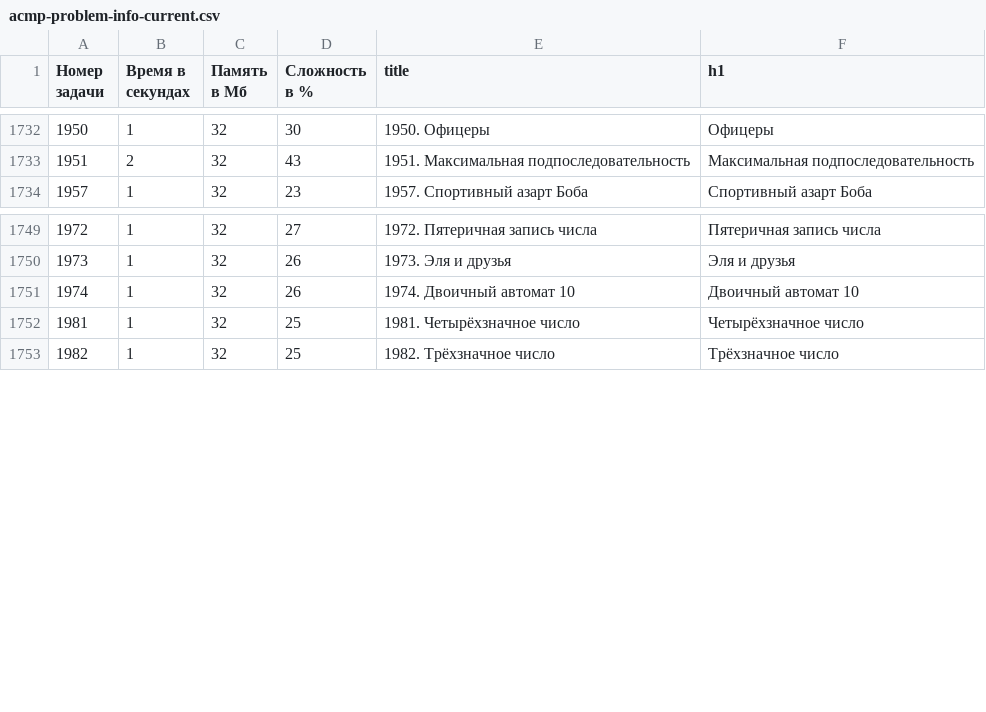
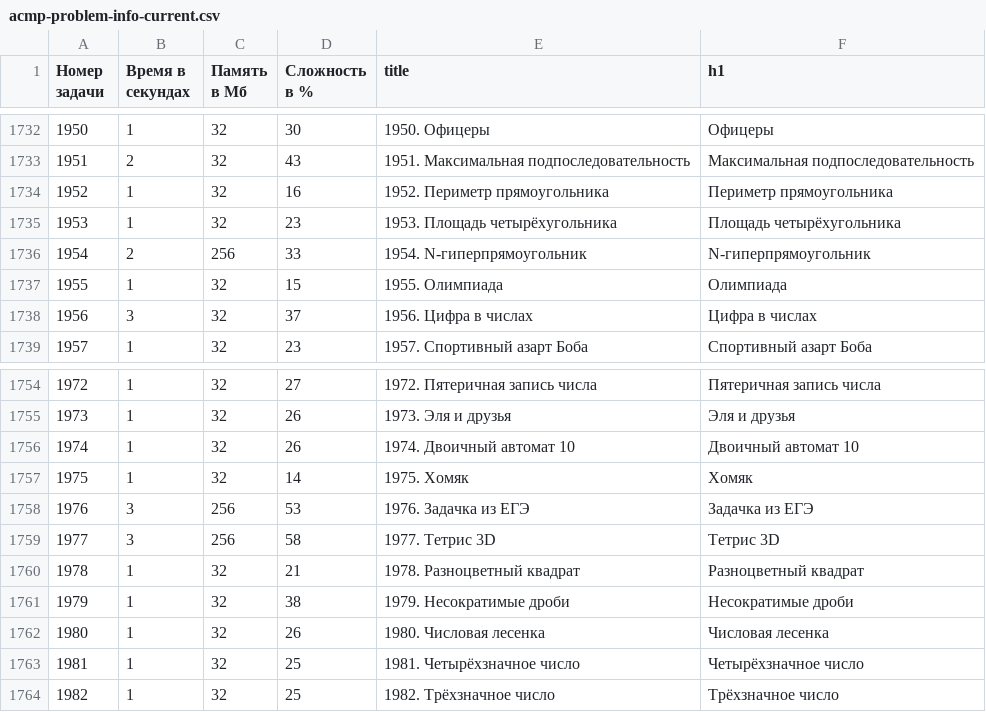
Before and after one commit to BorisMenshikov/acmp-problem-complexity-data, a CSV file: acmp-problem-info-current.csv, drawn as a sheet; only a part is shown, gaps mark what is left out; the diff names each change by its address in the sheet, - before the commit and + after, or states it on an @@ line.

```diff
--- a/acmp-problem-info-current.csv
+++ b/acmp-problem-info-current.csv
+row 1734: 1952 | 1 | 32 | 16 | 1952. Периметр прямоугольника | Периметр прямоугольника
+row 1735: 1953 | 1 | 32 | 23 | 1953. Площадь четырёхугольника | Площадь четырёхугольника
+row 1736: 1954 | 2 | 256 | 33 | 1954. N-гиперпрямоугольник | N-гиперпрямоугольник
+row 1737: 1955 | 1 | 32 | 15 | 1955. Олимпиада | Олимпиада
+row 1738: 1956 | 3 | 32 | 37 | 1956. Цифра в числах | Цифра в числах
+row 1757: 1975 | 1 | 32 | 14 | 1975. Хомяк | Хомяк
+row 1758: 1976 | 3 | 256 | 53 | 1976. Задачка из ЕГЭ | Задачка из ЕГЭ
+row 1759: 1977 | 3 | 256 | 58 | 1977. Тетрис 3D | Тетрис 3D
+row 1760: 1978 | 1 | 32 | 21 | 1978. Разноцветный квадрат | Разноцветный квадрат
+row 1761: 1979 | 1 | 32 | 38 | 1979. Несократимые дроби | Несократимые дроби
+row 1762: 1980 | 1 | 32 | 26 | 1980. Числовая лесенка | Числовая лесенка
```
Also changed, not shown: acmp-problem-complexity-current.csv, 1 other file.
